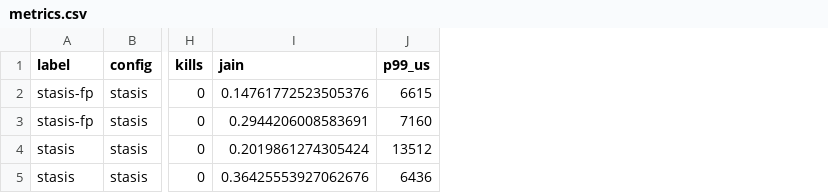
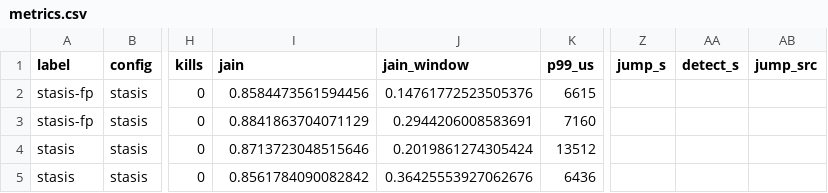
Before and after one commit to Praanu007/STASIS, a CSV file: docs/rehearsal/session3/B/metrics.csv, drawn as a sheet; only a part is shown, gaps mark what is left out; the diff names each change by its address in the sheet, - before the commit and + after, or states it on an @@ line.

Commit message:
Whole-run fairness, trigger sensitivity, experiment C for the early warning
- Fairness: jain is now Jain's index over each job's progress rate across
  the whole run (fairness of slowdowns). The guide's onset-to-first-finish
  window read about (jobs resident) / N for any admission controller; it
  stays as jain_window (deviation 20). Rehearsal metrics regenerated.
- Sensitivity: --sensitivity also sweeps the PSI trigger (50/100/200 ms
  per 1 s window); H10 scores each non-default setting against the N = 8
  baselines, and F8 plots them (deviation 21).
- Experiment C, a working-set jump: wss takes JUMP_PASS, run_mix.sh
  STASIS_JUMP=P:K, campaign.sh --experiment C; metrics jump_s, detect_s
  and jump_src; hypotheses H5c, H5d and H11 (deviation 22). In A and B the
  first signal is always PSI, from reclaim during the initial allocations.
- Pilot on the rehearsal VM (docs/rehearsal/pilot-c): PFF halved the set
  1.8 s after a jump while PSI's trigger fired 32 s later. One event, on
  emulated hardware with an uncalibrated threshold.
- Dashboard: the simulator reports both fairness measures; names for the
  sensitivity runs.

```diff
--- a/docs/rehearsal/session3/B/metrics.csv
+++ b/docs/rehearsal/session3/B/metrics.csv
+column J (jain_window), rows 2-5: 0.14761772523505376 | 0.2944206008583691 | 0.2019861274305424 | 0.36425553927062676
+column Z (jump_s), empty
+column AA (detect_s), empty
+column AB (jump_src), empty
-I2 (jain): 0.14761772523505376
+I2 (jain): 0.8584473561594456
-I3 (jain): 0.2944206008583691
+I3 (jain): 0.8841863704071129
-I4 (jain): 0.2019861274305424
+I4 (jain): 0.8713723048515646
-I5 (jain): 0.36425553927062676
+I5 (jain): 0.8561784090082842
```
Also changed, not shown: docs/rehearsal/results/metrics.csv, docs/rehearsal/session2/A/metrics.csv, 55 other files.
